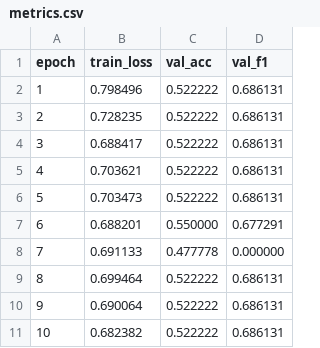
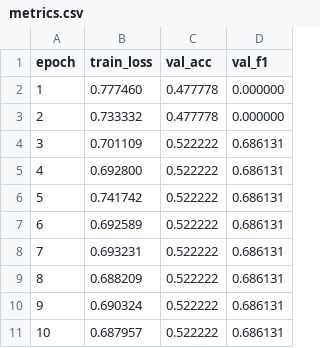
Before and after one commit to z992907759/Deep_Learning_projet, a CSV file: outputs/runs/O1_C1/metrics.csv, drawn as a sheet.

```diff
--- a/outputs/runs/O1_C1/metrics.csv
+++ b/outputs/runs/O1_C1/metrics.csv
@@ -1,11 +1,11 @@
 epoch,train_loss,val_acc,val_f1
-1,0.798496,0.522222,0.686131
-2,0.728235,0.522222,0.686131
-3,0.688417,0.522222,0.686131
-4,0.703621,0.522222,0.686131
-5,0.703473,0.522222,0.686131
-6,0.688201,0.550000,0.677291
-7,0.691133,0.477778,0.000000
-8,0.699464,0.522222,0.686131
-9,0.690064,0.522222,0.686131
-10,0.682382,0.522222,0.686131
+1,0.777460,0.477778,0.000000
+2,0.733332,0.477778,0.000000
+3,0.701109,0.522222,0.686131
+4,0.692800,0.522222,0.686131
+5,0.741742,0.522222,0.686131
+6,0.692589,0.522222,0.686131
+7,0.693231,0.522222,0.686131
+8,0.688209,0.522222,0.686131
+9,0.690324,0.522222,0.686131
+10,0.687957,0.522222,0.686131
```
Also changed, not shown: outputs/runs/IOU_STATS/iou_summary.csv, outputs/runs/O1_A/metrics.csv, 45 other files.
